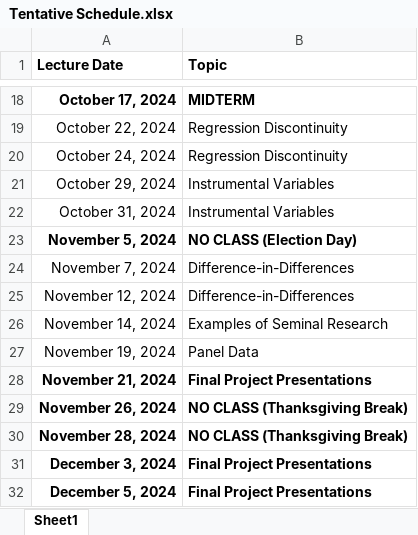
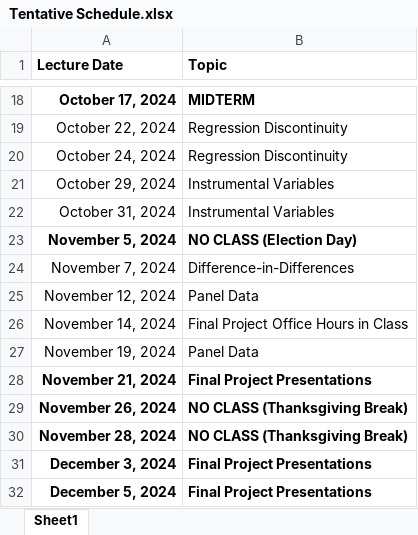
Before and after one commit to adamsoliman/IntroEconometrics, an Excel workbook: Intro materials and keys/Tentative Schedule.xlsx, sheet Sheet1, drawn as a sheet; only a part is shown, gaps mark what is left out; values as stored, in another font and other column widths than the file's, no borders; the diff names each change by its address in the sheet, - before the commit and + after, or states it on an @@ line.

Commit message:
panel

```diff
--- a/Intro materials and keys/Tentative Schedule.xlsx (sheet Sheet1)
+++ b/Intro materials and keys/Tentative Schedule.xlsx (sheet Sheet1)
-B25 (Topic): Difference-in-Differences
+B25 (Topic): Panel Data
-B26 (Topic): Examples of Seminal Research
+B26 (Topic): Final Project Office Hours in Class
```
Also changed, not shown: 3 other files.
